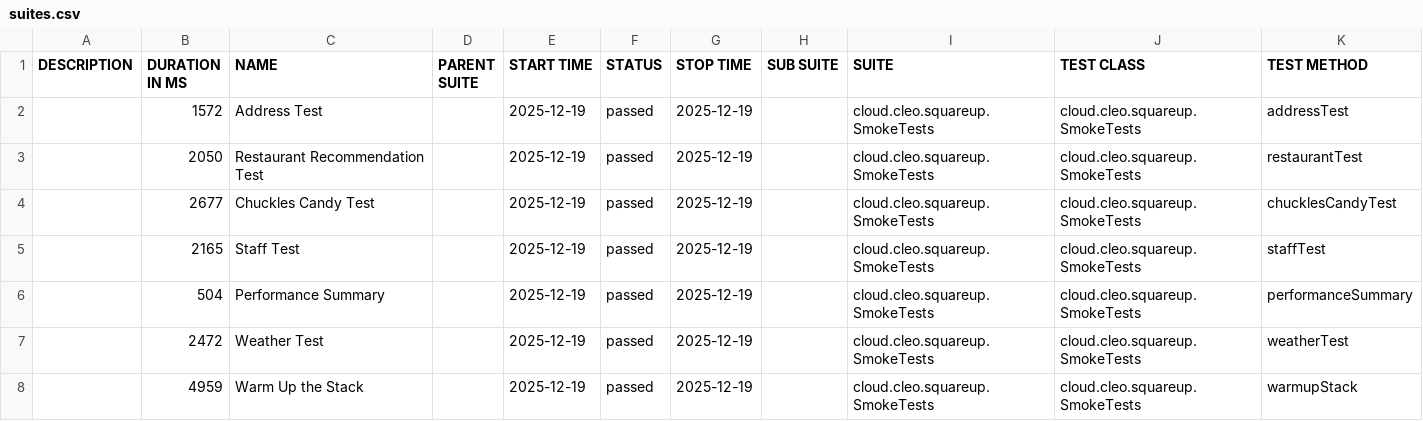
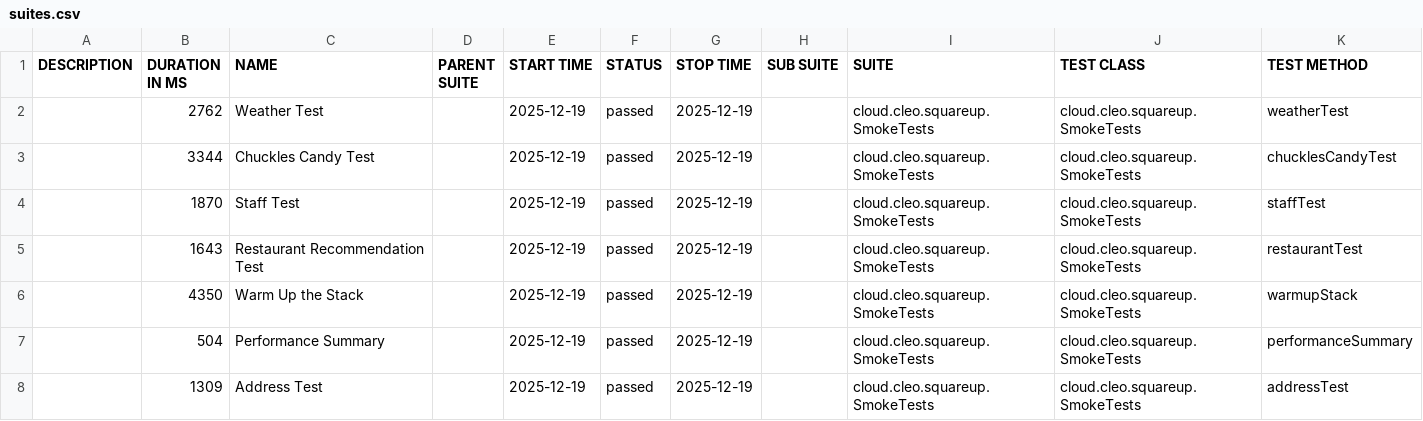
Before and after one commit to docwho2/java-squareup-spring-ai-ivr, a CSV file: us.amazon.nova-2-lite-v1_0/SmokeTests/data/suites.csv, drawn as a sheet.

```diff
--- a/us.amazon.nova-2-lite-v1_0/SmokeTests/data/suites.csv
+++ b/us.amazon.nova-2-lite-v1_0/SmokeTests/data/suites.csv
@@ -1,8 +1,8 @@
 "DESCRIPTION","DURATION IN MS","NAME","PARENT SUITE","START TIME","STATUS","STOP TIME","SUB SUITE","SUITE","TEST CLASS","TEST METHOD"
-"","1572","Address Test","","2025-12-19","passed","2025-12-19","","cloud.cleo.squareup.SmokeTests","cloud.cleo.squareup.SmokeTests","addressTest"
-"","2050","Restaurant Recommendation Test","","2025-12-19","passed","2025-12-19","","cloud.cleo.squareup.SmokeTests","cloud.cleo.squareup.SmokeTests","restaurantTest"
-"","2677","Chuckles Candy Test","","2025-12-19","passed","2025-12-19","","cloud.cleo.squareup.SmokeTests","cloud.cleo.squareup.SmokeTests","chucklesCandyTest"
-"","2165","Staff Test","","2025-12-19","passed","2025-12-19","","cloud.cleo.squareup.SmokeTests","cloud.cleo.squareup.SmokeTests","staffTest"
+"","2762","Weather Test","","2025-12-19","passed","2025-12-19","","cloud.cleo.squareup.SmokeTests","cloud.cleo.squareup.SmokeTests","weatherTest"
+"","3344","Chuckles Candy Test","","2025-12-19","passed","2025-12-19","","cloud.cleo.squareup.SmokeTests","cloud.cleo.squareup.SmokeTests","chucklesCandyTest"
+"","1870","Staff Test","","2025-12-19","passed","2025-12-19","","cloud.cleo.squareup.SmokeTests","cloud.cleo.squareup.SmokeTests","staffTest"
+"","1643","Restaurant Recommendation Test","","2025-12-19","passed","2025-12-19","","cloud.cleo.squareup.SmokeTests","cloud.cleo.squareup.SmokeTests","restaurantTest"
+"","4350","Warm Up the Stack","","2025-12-19","passed","2025-12-19","","cloud.cleo.squareup.SmokeTests","cloud.cleo.squareup.SmokeTests","warmupStack"
 "","504","Performance Summary","","2025-12-19","passed","2025-12-19","","cloud.cleo.squareup.SmokeTests","cloud.cleo.squareup.SmokeTests","performanceSummary"
-"","2472","Weather Test","","2025-12-19","passed","2025-12-19","","cloud.cleo.squareup.SmokeTests","cloud.cleo.squareup.SmokeTests","weatherTest"
-"","4959","Warm Up the Stack","","2025-12-19","passed","2025-12-19","","cloud.cleo.squareup.SmokeTests","cloud.cleo.squareup.SmokeTests","warmupStack"
+"","1309","Address Test","","2025-12-19","passed","2025-12-19","","cloud.cleo.squareup.SmokeTests","cloud.cleo.squareup.SmokeTests","addressTest"
```
Also changed, not shown: us.amazon.nova-2-lite-v1_0/SmokeTests/data/behaviors.csv, 45 other files.
